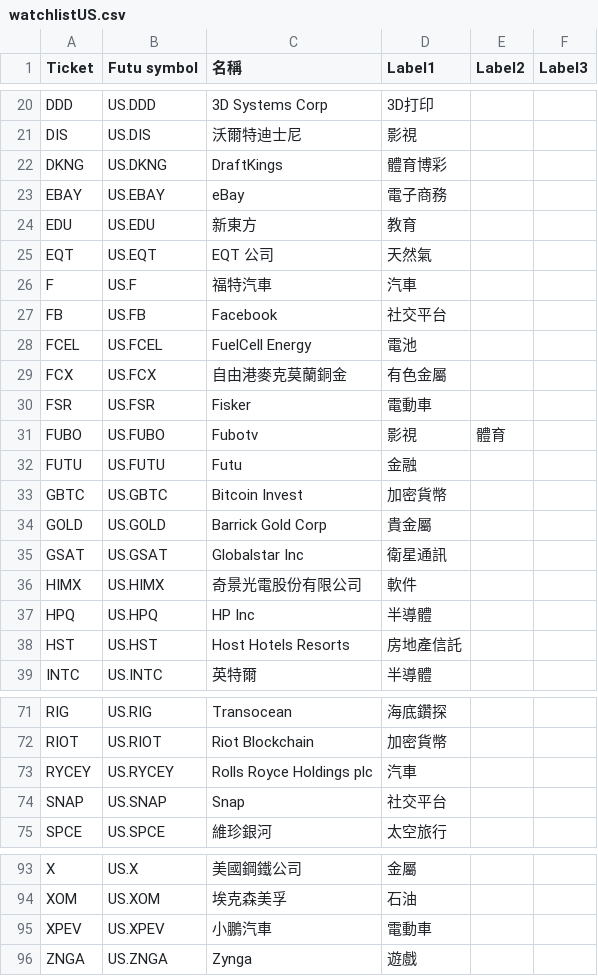
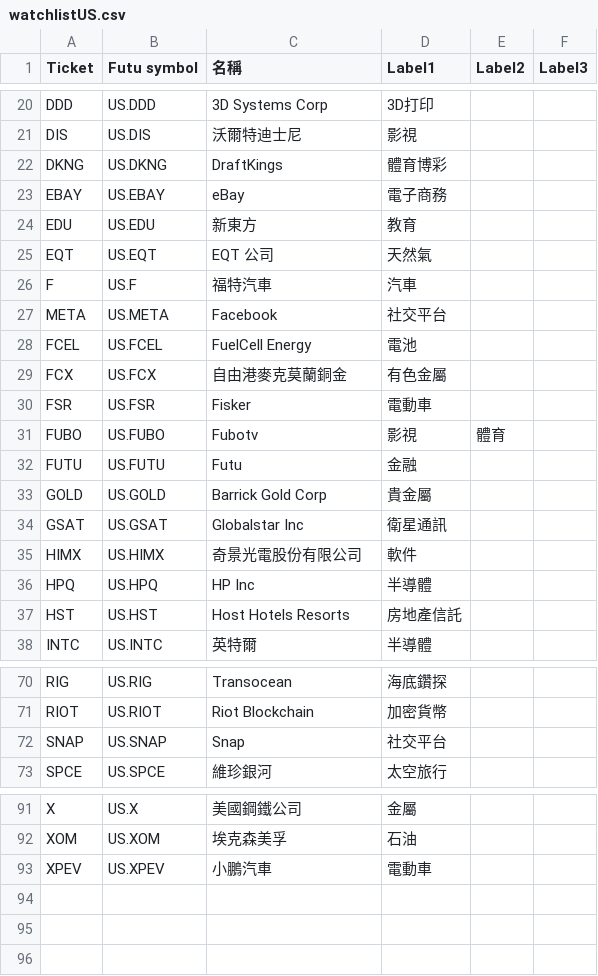
Before and after one commit to SunriseLYS/algo_lib00.py, a CSV file: watchlistUS.csv, drawn as a sheet; only a part is shown, gaps mark what is left out.

```diff
--- a/watchlistUS.csv
+++ b/watchlistUS.csv
@@ -26,3 +26,3 @@ EQT,US.EQT,EQT 公司,天然氣,,
 F,US.F,福特汽車,汽車,,
-FB,US.FB,Facebook,社交平台,,
+META,US.META,Facebook,社交平台,,
 FCEL,US.FCEL,FuelCell Energy,電池,,
@@ -32,3 +32,2 @@ FUBO,US.FUBO,Fubotv,影視,體育,
 FUTU,US.FUTU,Futu,金融,,
-GBTC,US.GBTC,Bitcoin Invest,加密貨幣,,
 GOLD,US.GOLD,Barrick Gold Corp,貴金屬,,
@@ -72,3 +71,2 @@ RIG,US.RIG,Transocean,海底鑽探,,
 RIOT,US.RIOT,Riot Blockchain,加密貨幣,,
-RYCEY,US.RYCEY,Rolls Royce Holdings plc,汽車,,
 SNAP,US.SNAP,Snap,社交平台,,
@@ -95,2 +93 @@ XOM,US.XOM,埃克森美孚,石油,,
 XPEV,US.XPEV,小鵬汽車,電動車,,
-ZNGA,US.ZNGA,Zynga,遊戲,,
```
Also changed, not shown: 4 other files.
